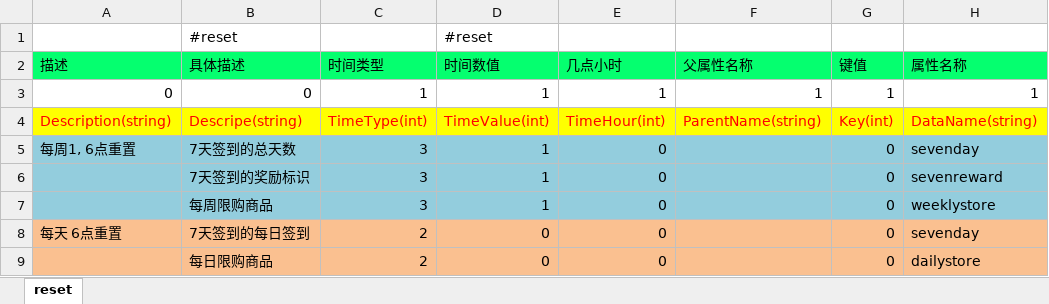
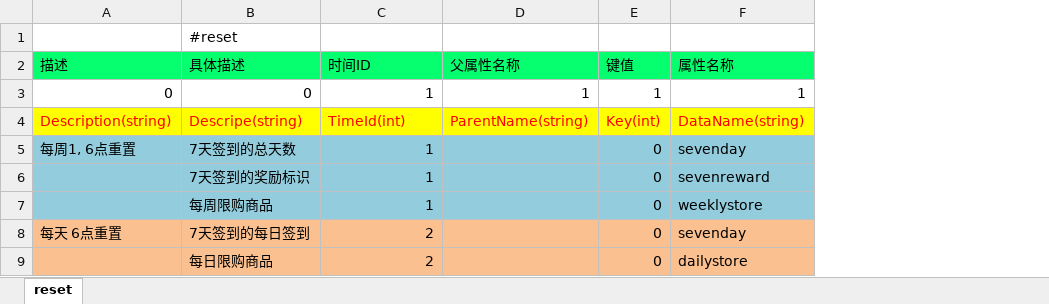
Before and after one commit to lori227/Fighter, an Excel workbook: Resource/excel/2002-玩家-属性重置.xlsx, sheet reset, drawn as a sheet; only a part is shown; values as stored, in another font and other column widths than the file's, no borders; removed rows and columns are numbered as before the commit, all else as after; the diff names each change by its address in the sheet, - before the commit and + after, or states it on an @@ line.

Commit message:
time

```diff
--- a/Resource/excel/2002-玩家-属性重置.xlsx (sheet reset)
+++ b/Resource/excel/2002-玩家-属性重置.xlsx (sheet reset)
-column C (时间类型), rows 3-9: 1 | TimeType(int) | 3 | 3 | 3 | 2 | 2
-column E (几点小时), rows 3-9: 1 | TimeHour(int) | 0 | 0 | 0 | 0 | 0
-C1 (时间ID): #reset
+C1 (时间ID): (empty)
-C2: 时间数值
+C2: 时间ID
-C4 (时间ID): TimeValue(int)
+C4 (时间ID): TimeId(int)
-C8:C9 (时间ID): 0
+C8:C9 (时间ID): 2
```
Also changed, not shown: Resource/excel/1000-框架-配置列表.xlsx, Resource/excel/2000-玩家-属性定义.xlsx, 55 other files.
